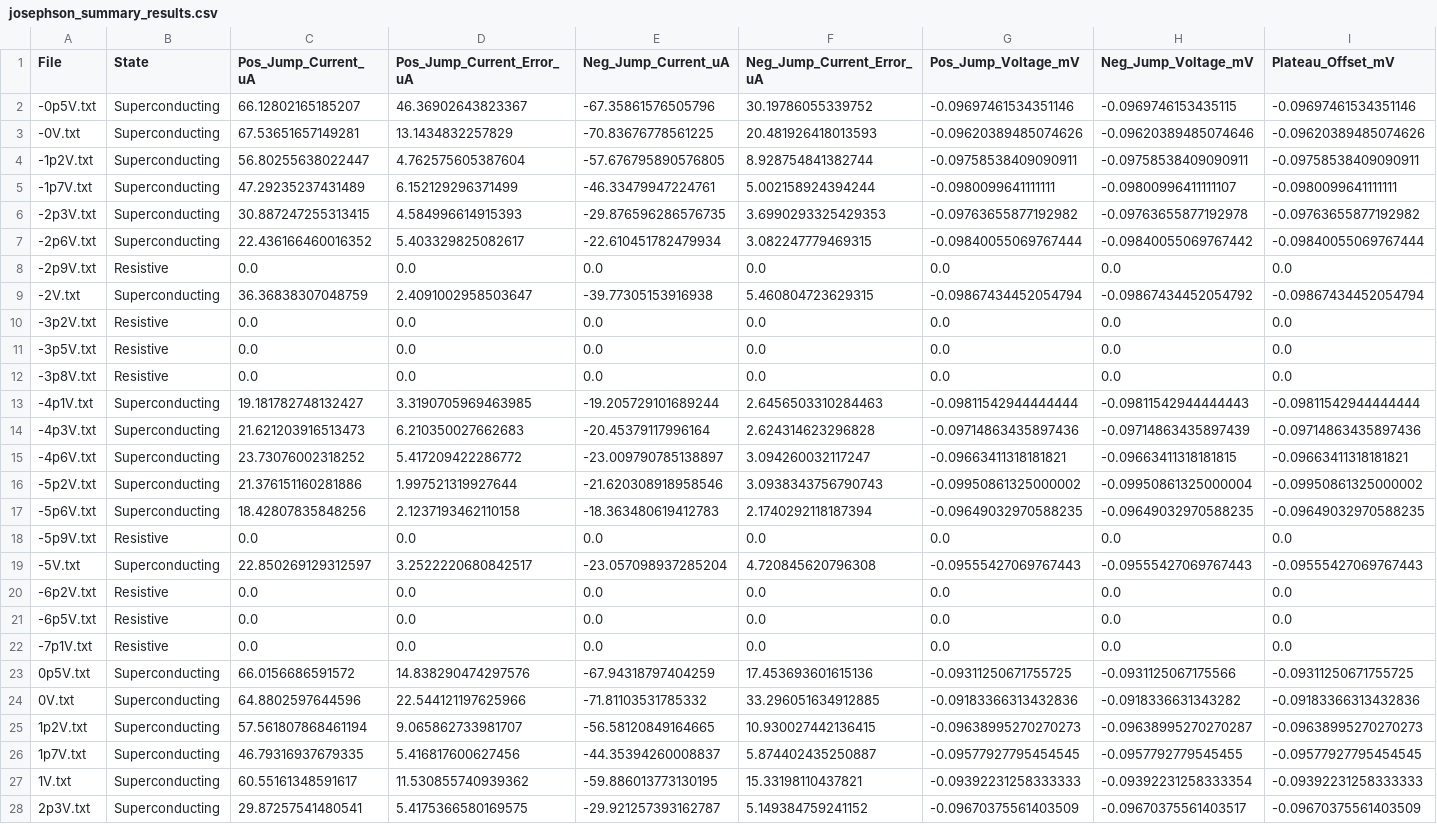
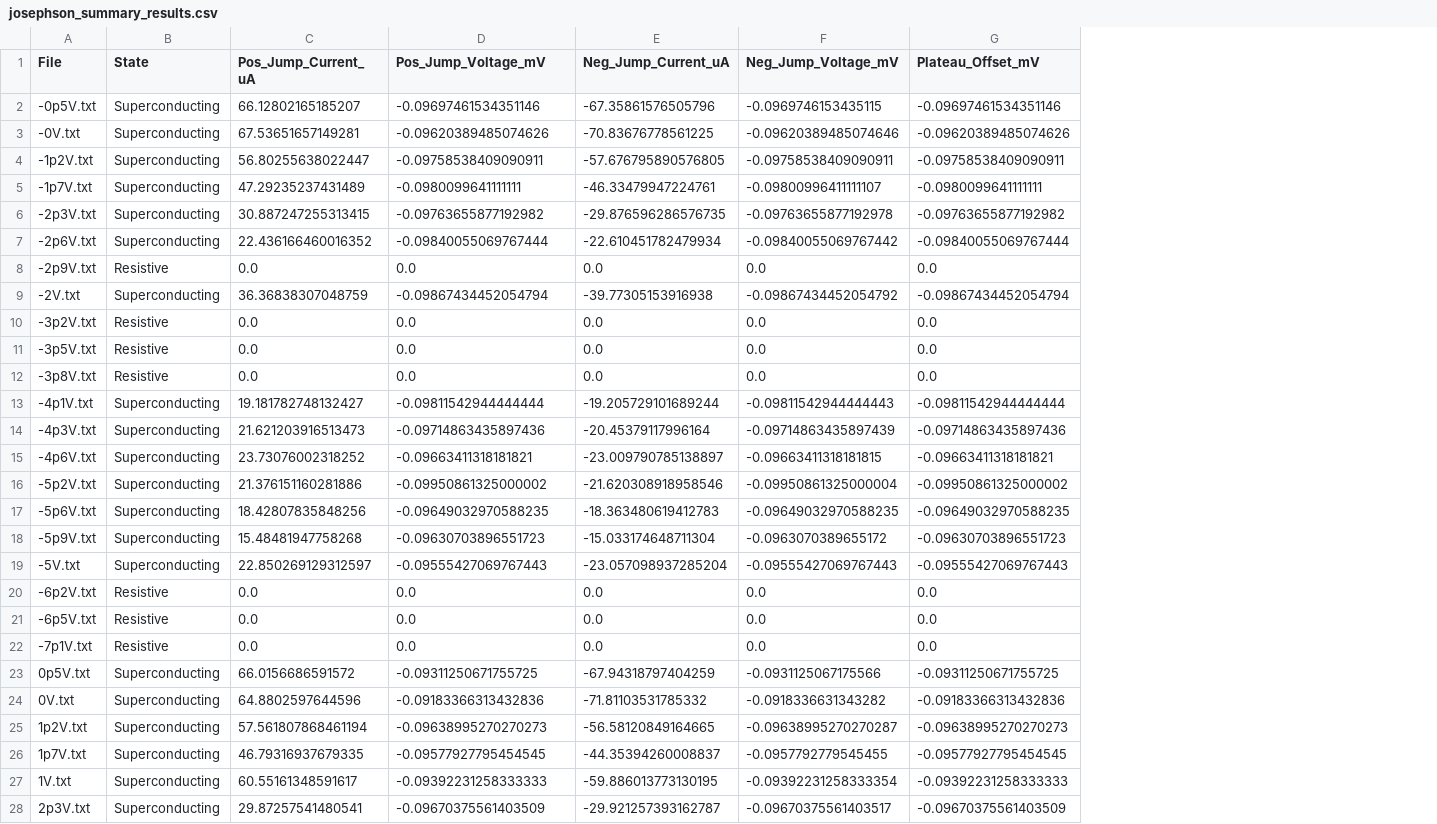
Before and after one commit to TheBlonde0ne/Josephson, a CSV file: measurements/eval_B/josephson_summary_results.csv, drawn as a sheet; only a part is shown; removed rows and columns are numbered as before the commit, all else as after; the diff covers the shown part only; the diff names each change by its address in the sheet, - before the commit and + after, or states it on an @@ line.

```diff
--- a/measurements/eval_B/josephson_summary_results.csv
+++ b/measurements/eval_B/josephson_summary_results.csv
-column F (Neg_Jump_Current_Error_uA), rows 2-28: 30.19786055339752 | 20.481926418013593 | 8.928754841382744 | 5.002158924394244 | 3.6990293325429353 | 3.082247779469315 | 0.0 | 5.460804723629315 | 0.0 | 0.0 | 0.0 | 2.6456503310284463 | 2.624314623296828 | 3.094260032117247 | 3.0938343756790743 | 2.1740292118187394 | 0.0 | 4.720845620796308 | 0.0 | 0.0 | 0.0 | 17.453693601615136 | 33.296051634912885 | 10.930027442136415 | 5.874402435250887 | 15.33198110437821 | 5.149384759241152
-column G (Pos_Jump_Voltage_mV), rows 2-28: -0.09697461534351146 | -0.09620389485074626 | -0.09758538409090911 | -0.0980099641111111 | -0.09763655877192982 | -0.09840055069767444 | 0.0 | -0.09867434452054794 | 0.0 | 0.0 | 0.0 | -0.09811542944444444 | -0.09714863435897436 | -0.09663411318181821 | -0.09950861325000002 | -0.09649032970588235 | 0.0 | -0.09555427069767443 | 0.0 | 0.0 | 0.0 | -0.09311250671755725 | -0.09183366313432836 | -0.09638995270270273 | -0.09577927795454545 | -0.09392231258333333 | -0.09670375561403509
-D1: Pos_Jump_Current_Error_uA
+D1: Pos_Jump_Voltage_mV
-D2 (Pos_Jump_Voltage_mV): 46.36902643823367
+D2 (Pos_Jump_Voltage_mV): -0.09697461534351146
-D3 (Pos_Jump_Voltage_mV): 13.1434832257829
+D3 (Pos_Jump_Voltage_mV): -0.09620389485074626
-D4 (Pos_Jump_Voltage_mV): 4.762575605387604
+D4 (Pos_Jump_Voltage_mV): -0.09758538409090911
-D5 (Pos_Jump_Voltage_mV): 6.152129296371499
+D5 (Pos_Jump_Voltage_mV): -0.0980099641111111
-D6 (Pos_Jump_Voltage_mV): 4.584996614915393
+D6 (Pos_Jump_Voltage_mV): -0.09763655877192982
-D7 (Pos_Jump_Voltage_mV): 5.403329825082617
+D7 (Pos_Jump_Voltage_mV): -0.09840055069767444
-D9 (Pos_Jump_Voltage_mV): 2.4091002958503647
+D9 (Pos_Jump_Voltage_mV): -0.09867434452054794
-D13 (Pos_Jump_Voltage_mV): 3.3190705969463985
+D13 (Pos_Jump_Voltage_mV): -0.09811542944444444
-D14 (Pos_Jump_Voltage_mV): 6.210350027662683
+D14 (Pos_Jump_Voltage_mV): -0.09714863435897436
-D15 (Pos_Jump_Voltage_mV): 5.417209422286772
+D15 (Pos_Jump_Voltage_mV): -0.09663411318181821
-D16 (Pos_Jump_Voltage_mV): 1.997521319927644
+D16 (Pos_Jump_Voltage_mV): -0.09950861325000002
-D17 (Pos_Jump_Voltage_mV): 2.1237193462110158
+D17 (Pos_Jump_Voltage_mV): -0.09649032970588235
-B18 (State): Resistive
+B18 (State): Superconducting
-C18 (Pos_Jump_Current_uA): 0.0
+C18 (Pos_Jump_Current_uA): 15.48481947758268
-D18 (Pos_Jump_Voltage_mV): 0.0
+D18 (Pos_Jump_Voltage_mV): -0.09630703896551723
-E18 (Neg_Jump_Current_uA): 0.0
+E18 (Neg_Jump_Current_uA): -15.033174648711304
-F18 (Neg_Jump_Voltage_mV): 0.0
+F18 (Neg_Jump_Voltage_mV): -0.0963070389655172
-G18 (Plateau_Offset_mV): 0.0
+G18 (Plateau_Offset_mV): -0.09630703896551723
-D19 (Pos_Jump_Voltage_mV): 3.2522220680842517
+D19 (Pos_Jump_Voltage_mV): -0.09555427069767443
-D23 (Pos_Jump_Voltage_mV): 14.838290474297576
+D23 (Pos_Jump_Voltage_mV): -0.09311250671755725
-D24 (Pos_Jump_Voltage_mV): 22.544121197625966
+D24 (Pos_Jump_Voltage_mV): -0.09183366313432836
-D25 (Pos_Jump_Voltage_mV): 9.065862733981707
+D25 (Pos_Jump_Voltage_mV): -0.09638995270270273
-D26 (Pos_Jump_Voltage_mV): 5.416817600627456
+D26 (Pos_Jump_Voltage_mV): -0.09577927795454545
-D27 (Pos_Jump_Voltage_mV): 11.530855740939362
+D27 (Pos_Jump_Voltage_mV): -0.09392231258333333
-D28 (Pos_Jump_Voltage_mV): 5.4175366580169575
+D28 (Pos_Jump_Voltage_mV): -0.09670375561403509
```
Also changed, not shown: 17 edited cells elsewhere in this file, 41 other files.
